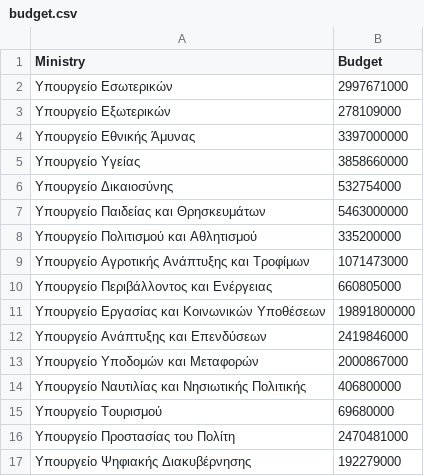
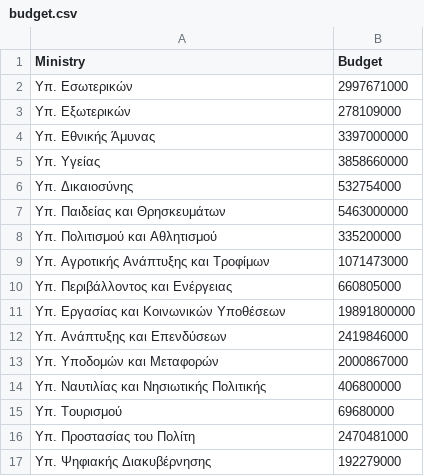
Before and after one commit to el-cangrejo/el-cangrejo.github.io, a CSV file: assets/budget.csv, drawn as a sheet.

```diff
--- a/assets/budget.csv
+++ b/assets/budget.csv
@@ -1,17 +1,17 @@
 Ministry,Budget
-Υπουργείο Εσωτερικών,2997671000
-Υπουργείο Εξωτερικών,278109000
-Υπουργείο Εθνικής Άμυνας,3397000000
-Υπουργείο Υγείας,3858660000
-Υπουργείο Δικαιοσύνης,532754000
-Υπουργείο Παιδείας και Θρησκευμάτων,5463000000
-Υπουργείο Πολιτισμού και Αθλητισμού,335200000
-Υπουργείο Αγροτικής Ανάπτυξης και Τροφίμων,1071473000
-Υπουργείο Περιβάλλοντος και Ενέργειας,660805000
-Υπουργείο Εργασίας και Κοινωνικών Υποθέσεων,19891800000
-Υπουργείο Ανάπτυξης και Επενδύσεων,2419846000
-Υπουργείο Υποδομών και Μεταφορών,2000867000
-Υπουργείο Ναυτιλίας και Νησιωτικής Πολιτικής,406800000
-Υπουργείο Τουρισμού,69680000
-Υπουργείο Προστασίας του Πολίτη,2470481000
-Υπουργείο Ψηφιακής Διακυβέρνησης,192279000
+Υπ. Εσωτερικών,2997671000
+Υπ. Εξωτερικών,278109000
+Υπ. Εθνικής Άμυνας,3397000000
+Υπ. Υγείας,3858660000
+Υπ. Δικαιοσύνης,532754000
+Υπ. Παιδείας και Θρησκευμάτων,5463000000
+Υπ. Πολιτισμού και Αθλητισμού,335200000
+Υπ. Αγροτικής Ανάπτυξης και Τροφίμων,1071473000
+Υπ. Περιβάλλοντος και Ενέργειας,660805000
+Υπ. Εργασίας και Κοινωνικών Υποθέσεων,19891800000
+Υπ. Ανάπτυξης και Επενδύσεων,2419846000
+Υπ. Υποδομών και Μεταφορών,2000867000
+Υπ. Ναυτιλίας και Νησιωτικής Πολιτικής,406800000
+Υπ. Τουρισμού,69680000
+Υπ. Προστασίας του Πολίτη,2470481000
+Υπ. Ψηφιακής Διακυβέρνησης,192279000
```
Also changed, not shown: 5 other files.
